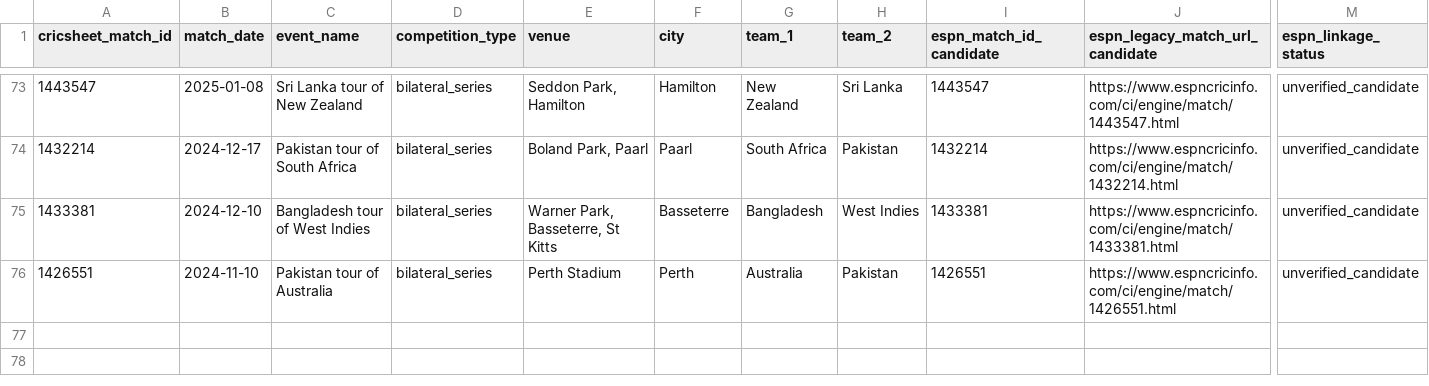
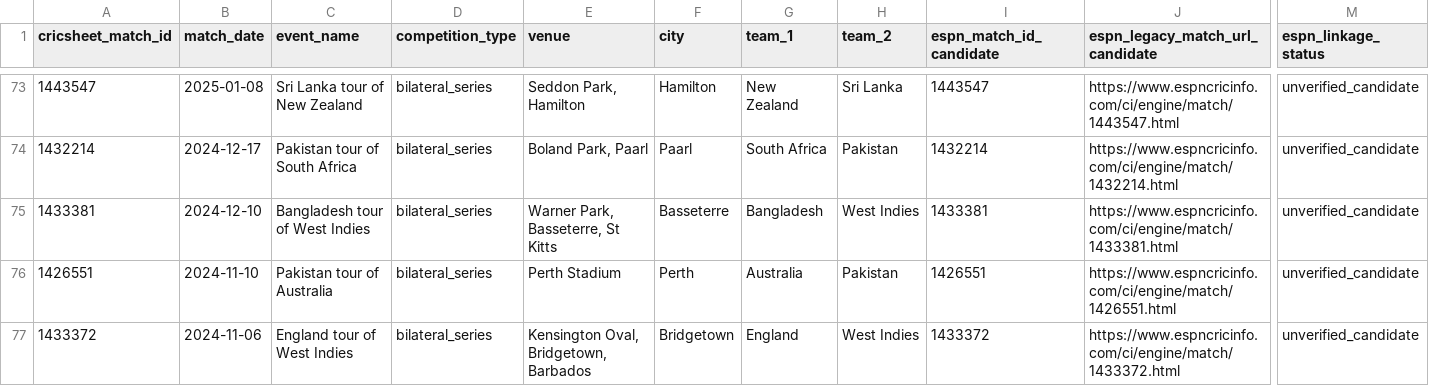
Before and after one commit to anshbalusa-ui/odi-powerplay-research, a CSV file: data/manual/pitch_reports_verified.csv, drawn as a sheet; only a part is shown, gaps mark what is left out; rows hold the shown columns only; the diff names each change by its address in the sheet, - before the commit and + after, or states it on an @@ line.

Commit message:
Audit eleventh pitch source batch

```diff
--- a/data/manual/pitch_reports_verified.csv
+++ b/data/manual/pitch_reports_verified.csv
+row 77: 1433372 | 2024-11-06 | England tour of West Indies | bilateral_series | Kensington Oval, Bridgetown, Barbados | Bridgetown | England | West Indies | 1433372 | https://www.espncricinfo.com/ci/engine/match/1433372.html | unverified_candidate
```
Also changed, not shown: data/manual/match_start_times_verified.csv, 9 other files.
